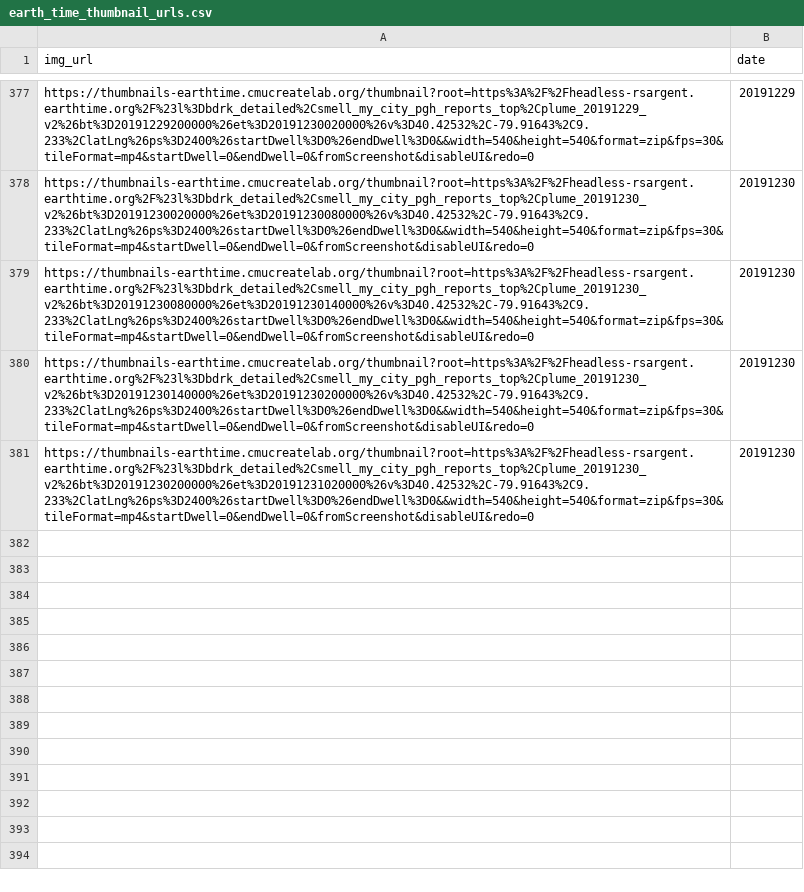
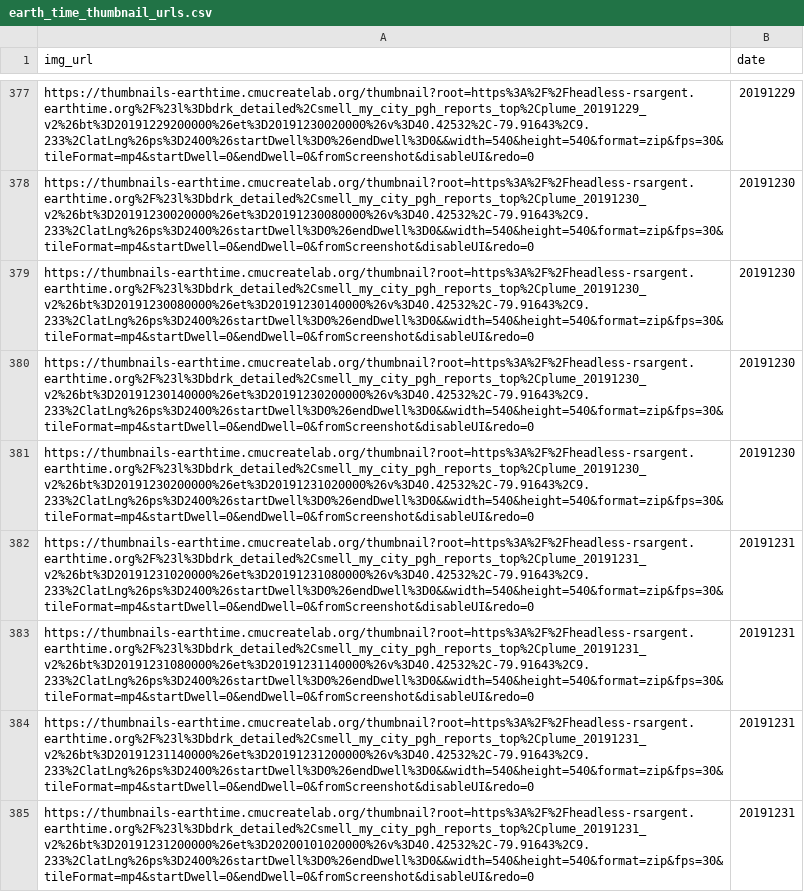
Before and after one commit to CMU-CREATE-Lab/automate-plume-viz, a CSV file: data/earth_time_thumbnail_urls.csv, drawn as a sheet; only a part is shown, gaps mark what is left out.

Commit message:
Change dates.

```diff
--- a/data/earth_time_thumbnail_urls.csv
+++ b/data/earth_time_thumbnail_urls.csv
@@ -381 +381,5 @@ https://thumbnails-earthtime.cmucreatelab.org/thumbnail?root=https%3A%2F%2Fheadl
 https://thumbnails-earthtime.cmucreatelab.org/thumbnail?root=https%3A%2F%2Fheadless-rsargent.earthtime.org%2F%23l%3Dbdrk_detailed%2Csmell_my_city_pgh_reports_top%2Cplume_20191230_v2%26bt%3D20191230200000%26et%3D20191231020000%26v%3D40.42532%2C-79.91643%2C9.233%2ClatLng%26ps%3D2400%26startDwell%3D0%26endDwell%3D0&&width=540&height=540&format=zip&fps=30&tileFormat=mp4&startDwell=0&endDwell=0&fromScreenshot&disableUI&redo=0,20191230
+https://thumbnails-earthtime.cmucreatelab.org/thumbnail?root=https%3A%2F%2Fheadless-rsargent.earthtime.org%2F%23l%3Dbdrk_detailed%2Csmell_my_city_pgh_reports_top%2Cplume_20191231_v2%26bt%3D20191231020000%26et%3D20191231080000%26v%3D40.42532%2C-79.91643%2C9.233%2ClatLng%26ps%3D2400%26startDwell%3D0%26endDwell%3D0&&width=540&height=540&format=zip&fps=30&tileFormat=mp4&startDwell=0&endDwell=0&fromScreenshot&disableUI&redo=0,20191231
+https://thumbnails-earthtime.cmucreatelab.org/thumbnail?root=https%3A%2F%2Fheadless-rsargent.earthtime.org%2F%23l%3Dbdrk_detailed%2Csmell_my_city_pgh_reports_top%2Cplume_20191231_v2%26bt%3D20191231080000%26et%3D20191231140000%26v%3D40.42532%2C-79.91643%2C9.233%2ClatLng%26ps%3D2400%26startDwell%3D0%26endDwell%3D0&&width=540&height=540&format=zip&fps=30&tileFormat=mp4&startDwell=0&endDwell=0&fromScreenshot&disableUI&redo=0,20191231
+https://thumbnails-earthtime.cmucreatelab.org/thumbnail?root=https%3A%2F%2Fheadless-rsargent.earthtime.org%2F%23l%3Dbdrk_detailed%2Csmell_my_city_pgh_reports_top%2Cplume_20191231_v2%26bt%3D20191231140000%26et%3D20191231200000%26v%3D40.42532%2C-79.91643%2C9.233%2ClatLng%26ps%3D2400%26startDwell%3D0%26endDwell%3D0&&width=540&height=540&format=zip&fps=30&tileFormat=mp4&startDwell=0&endDwell=0&fromScreenshot&disableUI&redo=0,20191231
+https://thumbnails-earthtime.cmucreatelab.org/thumbnail?root=https%3A%2F%2Fheadless-rsargent.earthtime.org%2F%23l%3Dbdrk_detailed%2Csmell_my_city_pgh_reports_top%2Cplume_20191231_v2%26bt%3D20191231200000%26et%3D20200101020000%26v%3D40.42532%2C-79.91643%2C9.233%2ClatLng%26ps%3D2400%26startDwell%3D0%26endDwell%3D0&&width=540&height=540&format=zip&fps=30&tileFormat=mp4&startDwell=0&endDwell=0&fromScreenshot&disableUI&redo=0,20191231
```
Also changed, not shown: data/earth_time_layer.csv, data/earth_time_share_urls.csv, 1 other file.
